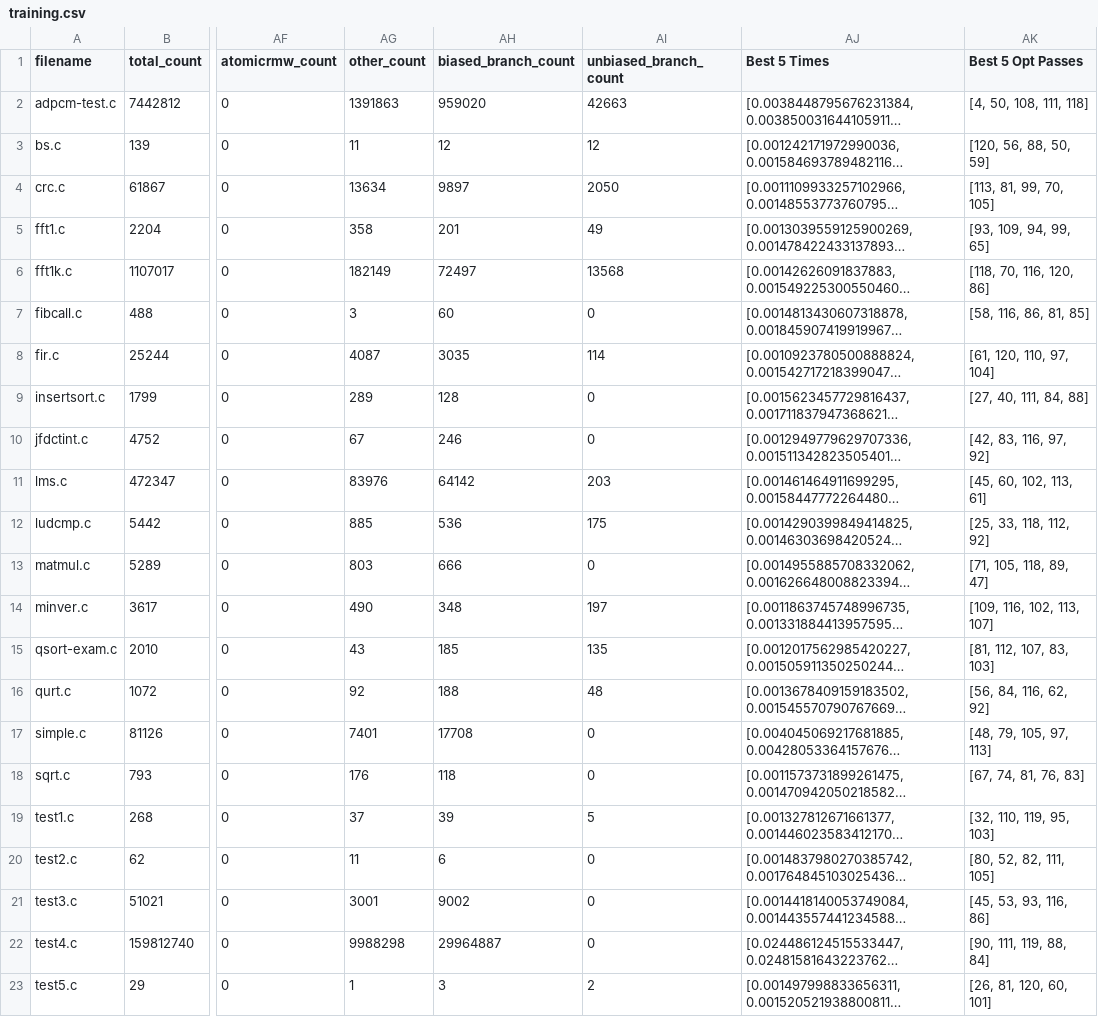
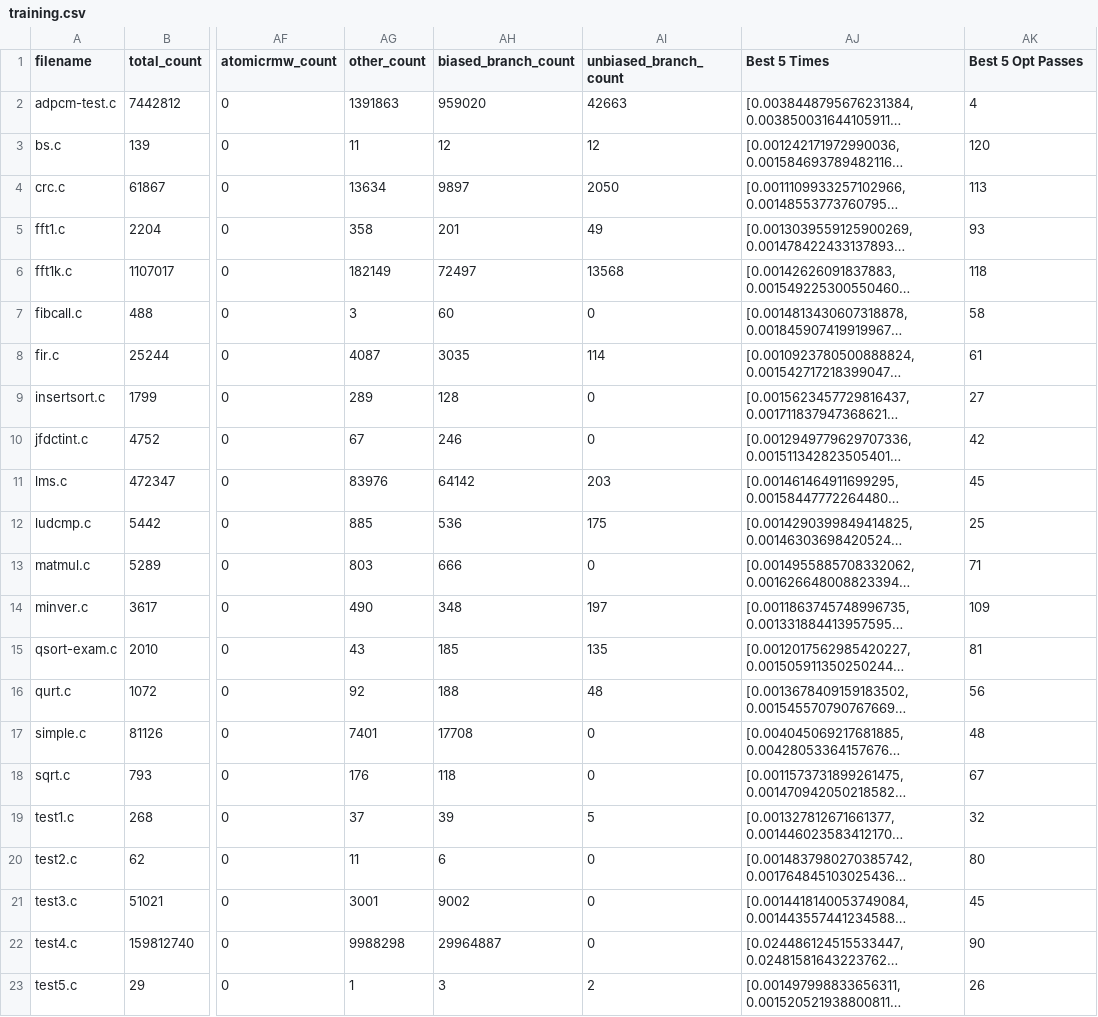
Before and after one commit to EECS-583-Group-24/ML-LOOP, a CSV file: mlModel/training.csv, drawn as a sheet; only a part is shown, gaps mark what is left out; long unchanged cells end in …; the diff names each change by its address in the sheet, - before the commit and + after, or states it on an @@ line.

Commit message:
get model running

```diff
--- a/mlModel/training.csv
+++ b/mlModel/training.csv
-AK2 (Best 5 Opt Passes): [4, 50, 108, 111, 118]
+AK2 (Best 5 Opt Passes): 4
-AK3 (Best 5 Opt Passes): [120, 56, 88, 50, 59]
+AK3 (Best 5 Opt Passes): 120
-AK4 (Best 5 Opt Passes): [113, 81, 99, 70, 105]
+AK4 (Best 5 Opt Passes): 113
-AK5 (Best 5 Opt Passes): [93, 109, 94, 99, 65]
+AK5 (Best 5 Opt Passes): 93
-AK6 (Best 5 Opt Passes): [118, 70, 116, 120, 86]
+AK6 (Best 5 Opt Passes): 118
-AK7 (Best 5 Opt Passes): [58, 116, 86, 81, 85]
+AK7 (Best 5 Opt Passes): 58
-AK8 (Best 5 Opt Passes): [61, 120, 110, 97, 104]
+AK8 (Best 5 Opt Passes): 61
-AK9 (Best 5 Opt Passes): [27, 40, 111, 84, 88]
+AK9 (Best 5 Opt Passes): 27
-AK10 (Best 5 Opt Passes): [42, 83, 116, 97, 92]
+AK10 (Best 5 Opt Passes): 42
-AK11 (Best 5 Opt Passes): [45, 60, 102, 113, 61]
+AK11 (Best 5 Opt Passes): 45
-AK12 (Best 5 Opt Passes): [25, 33, 118, 112, 92]
+AK12 (Best 5 Opt Passes): 25
-AK13 (Best 5 Opt Passes): [71, 105, 118, 89, 47]
+AK13 (Best 5 Opt Passes): 71
-AK14 (Best 5 Opt Passes): [109, 116, 102, 113, 107]
+AK14 (Best 5 Opt Passes): 109
-AK15 (Best 5 Opt Passes): [81, 112, 107, 83, 103]
+AK15 (Best 5 Opt Passes): 81
-AK16 (Best 5 Opt Passes): [56, 84, 116, 62, 92]
+AK16 (Best 5 Opt Passes): 56
-AK17 (Best 5 Opt Passes): [48, 79, 105, 97, 113]
+AK17 (Best 5 Opt Passes): 48
-AK18 (Best 5 Opt Passes): [67, 74, 81, 76, 83]
+AK18 (Best 5 Opt Passes): 67
-AK19 (Best 5 Opt Passes): [32, 110, 119, 95, 103]
+AK19 (Best 5 Opt Passes): 32
-AK20 (Best 5 Opt Passes): [80, 52, 82, 111, 105]
+AK20 (Best 5 Opt Passes): 80
-AK21 (Best 5 Opt Passes): [45, 53, 93, 116, 86]
+AK21 (Best 5 Opt Passes): 45
-AK22 (Best 5 Opt Passes): [90, 111, 119, 88, 84]
+AK22 (Best 5 Opt Passes): 90
-AK23 (Best 5 Opt Passes): [26, 81, 120, 60, 101]
+AK23 (Best 5 Opt Passes): 26
```
Also changed, not shown: 8 other files.
